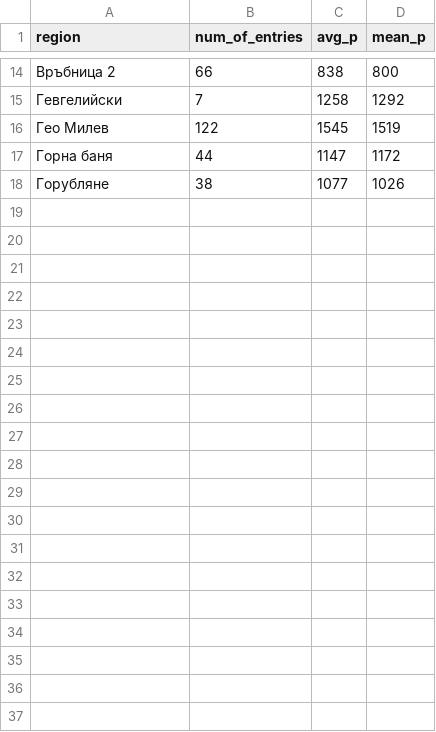
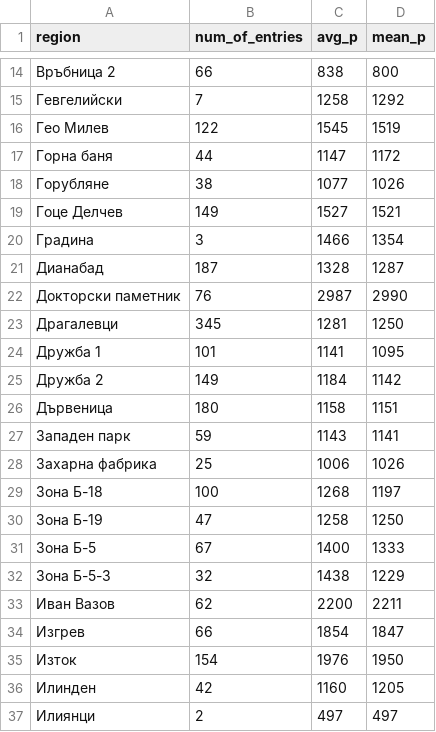
Before and after one commit to L-Ignatova/property-crawler, a CSV file: properties.csv, drawn as a sheet; only a part is shown, gaps mark what is left out; the diff covers the shown part only; the diff names each change by its address in the sheet, - before the commit and + after, or states it on an @@ line.

Commit message:
updated list

```diff
--- a/properties.csv
+++ b/properties.csv
+row 19: Гоце Делчев | 149 | 1527 | 1521
+row 20: Градина | 3 | 1466 | 1354
+row 21: Дианабад | 187 | 1328 | 1287
+row 22: Докторски паметник | 76 | 2987 | 2990
+row 23: Драгалевци | 345 | 1281 | 1250
+row 24: Дружба 1 | 101 | 1141 | 1095
+row 25: Дружба 2 | 149 | 1184 | 1142
+row 26: Дървеница | 180 | 1158 | 1151
+row 27: Западен парк | 59 | 1143 | 1141
+row 28: Захарна фабрика | 25 | 1006 | 1026
+row 29: Зона Б-18 | 100 | 1268 | 1197
+row 30: Зона Б-19 | 47 | 1258 | 1250
+row 31: Зона Б-5 | 67 | 1400 | 1333
+row 32: Зона Б-5-3 | 32 | 1438 | 1229
+row 33: Иван Вазов | 62 | 2200 | 2211
+row 34: Изгрев | 66 | 1854 | 1847
+row 35: Изток | 154 | 1976 | 1950
+row 36: Илинден | 42 | 1160 | 1205
+row 37: Илиянци | 2 | 497 | 497
```
Also changed, not shown: 24 added rows elsewhere in this file.
